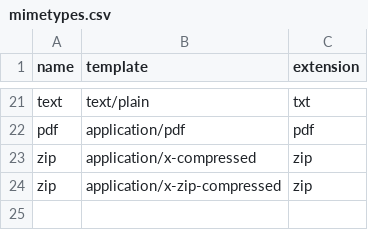
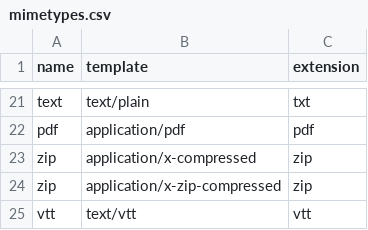
Before and after one commit to grid23/korbutJS, a CSV file: src/server/mimetypes.csv, drawn as a sheet; only a part is shown, gaps mark what is left out.

Commit message:
Update mimetypes.csv
add vtt mime

```diff
--- a/src/server/mimetypes.csv
+++ b/src/server/mimetypes.csv
@@ -24 +24,2 @@ zip;application/x-compressed;zip
 zip;application/x-zip-compressed;zip
+vtt;text/vtt;vtt
```
